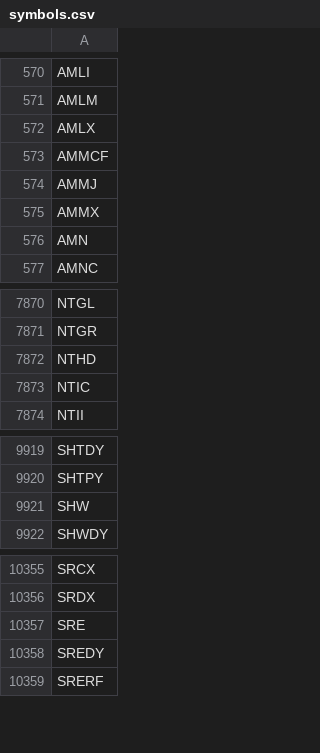
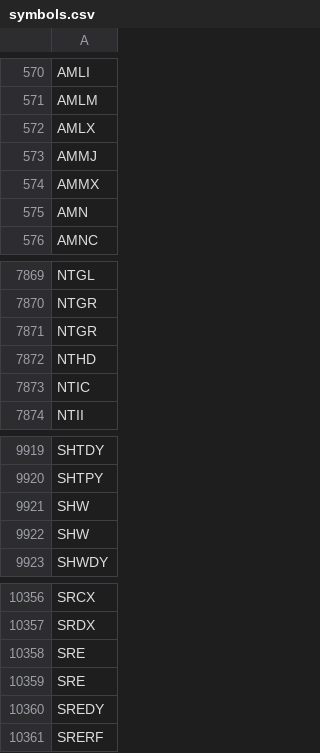
Before and after one commit to melder/symbols_options_csvs, a CSV file: symbols.csv, drawn as a sheet; only a part is shown, gaps mark what is left out; removed rows and columns are numbered as before the commit, all else as after; the diff names each change by its address in the sheet, - before the commit and + after, or states it on an @@ line.

Commit message:
2024-09-09 -- updates csvs

```diff
--- a/symbols.csv
+++ b/symbols.csv
-row 573: AMMCF
+row 7871: NTGR
+row 9922: SHW
+row 10358: SRE
```
